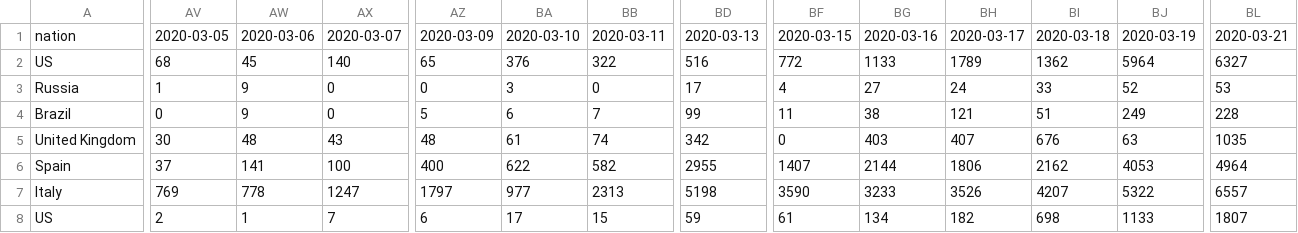
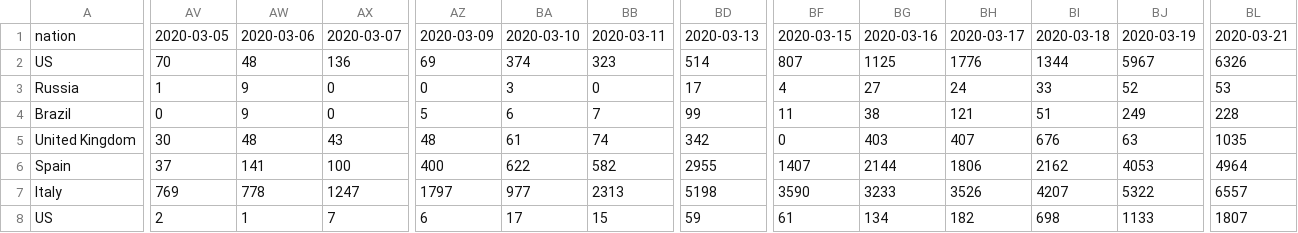
Before and after one commit to senoryo/cv, a CSV file: Delta.csv, drawn as a sheet; only a part is shown, gaps mark what is left out; the diff covers the shown part only; the diff names each change by its address in the sheet, - before the commit and + after, or states it on an @@ line.

Commit message:
Updated data at Thu May 21 09:21:26 EDT 2020

```diff
--- a/Delta.csv
+++ b/Delta.csv
-AV2: 68
+AV2: 70
-AW2: 45
+AW2: 48
-AX2: 140
+AX2: 136
-AZ2: 65
+AZ2: 69
-BA2: 376
+BA2: 374
-BB2: 322
+BB2: 323
-BD2: 516
+BD2: 514
-BF2: 772
+BF2: 807
-BG2: 1133
+BG2: 1125
-BH2: 1789
+BH2: 1776
-BI2: 1362
+BI2: 1344
-BJ2: 5964
+BJ2: 5967
-BL2: 6327
+BL2: 6326
```
Also changed, not shown: 28 edited cells elsewhere in this file, 7DayDelta.csv, 7DayDeltaNormal.csv, 4 other files.
